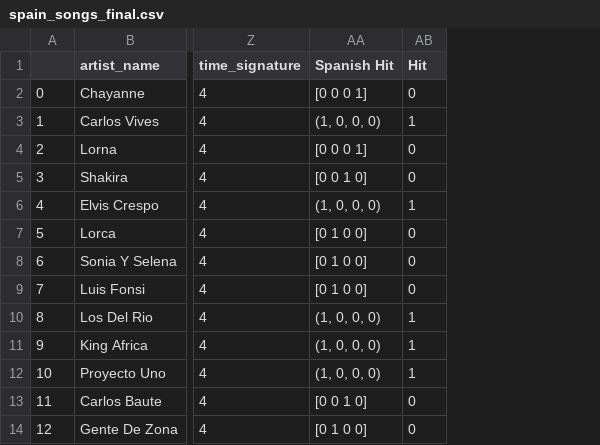
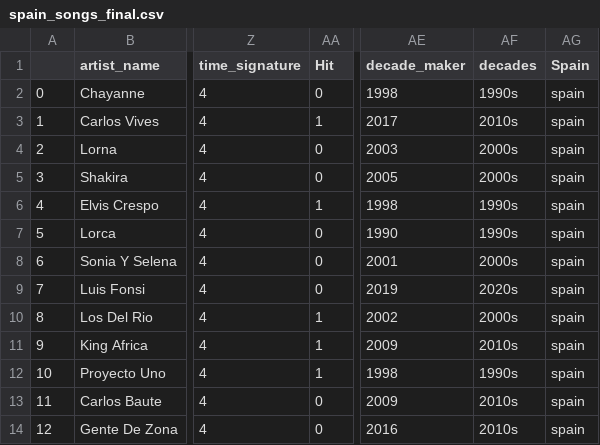
Before and after one commit to andersgom/macarenameter, a CSV file: spain_songs_final.csv, drawn as a sheet; only a part is shown, gaps mark what is left out; removed rows and columns are numbered as before the commit, all else as after; the diff names each change by its address in the sheet, - before the commit and + after, or states it on an @@ line.

```diff
--- a/spain_songs_final.csv
+++ b/spain_songs_final.csv
-column AA (Spanish Hit), rows 2-14: [0 0 0 1] | (1, 0, 0, 0) | [0 0 0 1] | [0 0 1 0] | (1, 0, 0, 0) | [0 1 0 0] | [0 1 0 0] | [0 1 0 0] | (1, 0, 0, 0) | (1, 0, 0, 0) | (1, 0, 0, 0) | [0 0 1 0] | [0 1 0 0]
+column AE (decade_maker), rows 2-14: 1998 | 2017 | 2003 | 2005 | 1998 | 1990 | 2001 | 2019 | 2002 | 2009 | 1998 | 2009 | 2016
+column AF (decades), rows 2-14: 1990s | 2010s | 2000s | 2000s | 1990s | 1990s | 2000s | 2020s | 2000s | 2010s | 1990s | 2010s | 2010s
+column AG (Spain), rows 2-14: all spain
```
Also changed, not shown: 5 other files.
